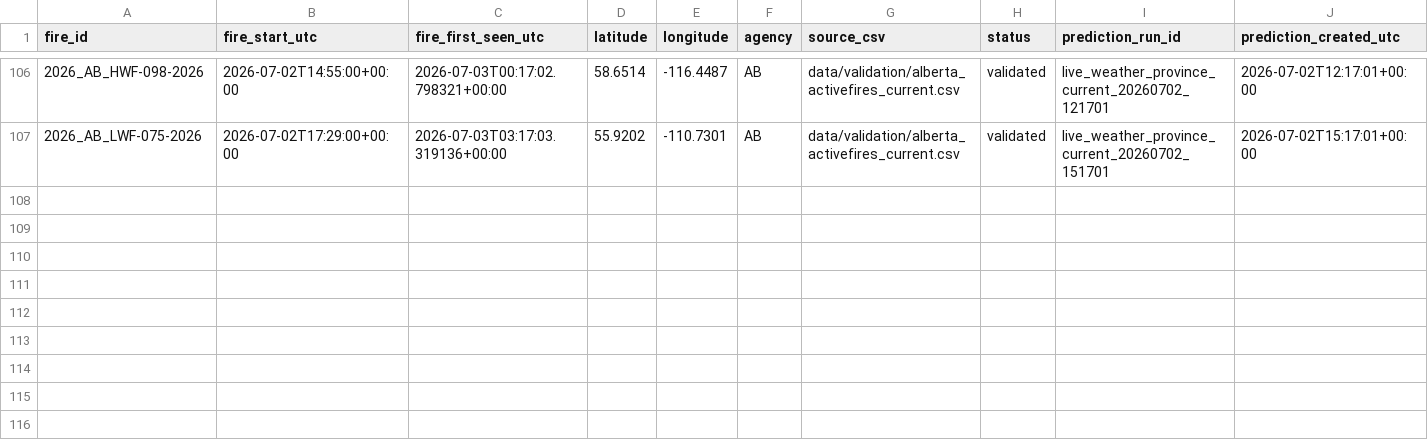
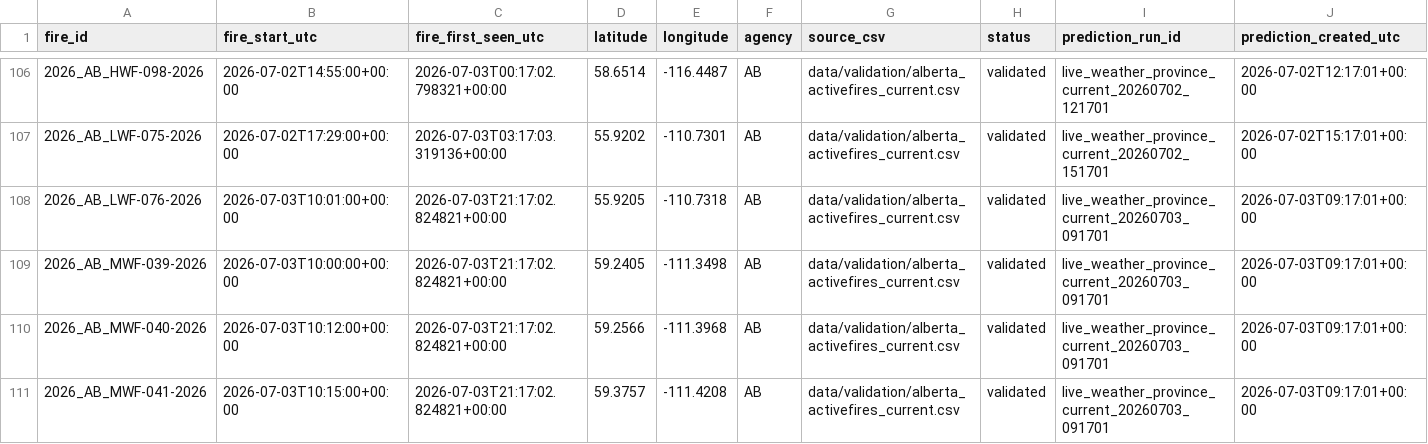
Before and after one commit to romith05/wildfire-dashboard-public, a CSV file: public_dashboard_bundle/data/prospective_validation_log.csv, drawn as a sheet; only a part is shown, gaps mark what is left out; rows hold the shown columns only; the diff names each change by its address in the sheet, - before the commit and + after, or states it on an @@ line.

Commit message:
Update public dashboard bundle live_weather_province_current_20260703_211701 20260703T215051Z

```diff
--- a/public_dashboard_bundle/data/prospective_validation_log.csv
+++ b/public_dashboard_bundle/data/prospective_validation_log.csv
+row 108: 2026_AB_LWF-076-2026 | 2026-07-03T10:01:00+00:00 | 2026-07-03T21:17:02.824821+00:00 | 55.9205 | -110.7318 | AB | data/validation/alberta_activefires_current.csv | validated | live_weather_province_current_20260703_091701 | 2026-07-03T09:17:01+00:00
+row 109: 2026_AB_MWF-039-2026 | 2026-07-03T10:00:00+00:00 | 2026-07-03T21:17:02.824821+00:00 | 59.2405 | -111.3498 | AB | data/validation/alberta_activefires_current.csv | validated | live_weather_province_current_20260703_091701 | 2026-07-03T09:17:01+00:00
+row 110: 2026_AB_MWF-040-2026 | 2026-07-03T10:12:00+00:00 | 2026-07-03T21:17:02.824821+00:00 | 59.2566 | -111.3968 | AB | data/validation/alberta_activefires_current.csv | validated | live_weather_province_current_20260703_091701 | 2026-07-03T09:17:01+00:00
+row 111: 2026_AB_MWF-041-2026 | 2026-07-03T10:15:00+00:00 | 2026-07-03T21:17:02.824821+00:00 | 59.3757 | -111.4208 | AB | data/validation/alberta_activefires_current.csv | validated | live_weather_province_current_20260703_091701 | 2026-07-03T09:17:01+00:00
```
Also changed, not shown: public_dashboard_bundle/data/active_fires.csv, 10 other files.
